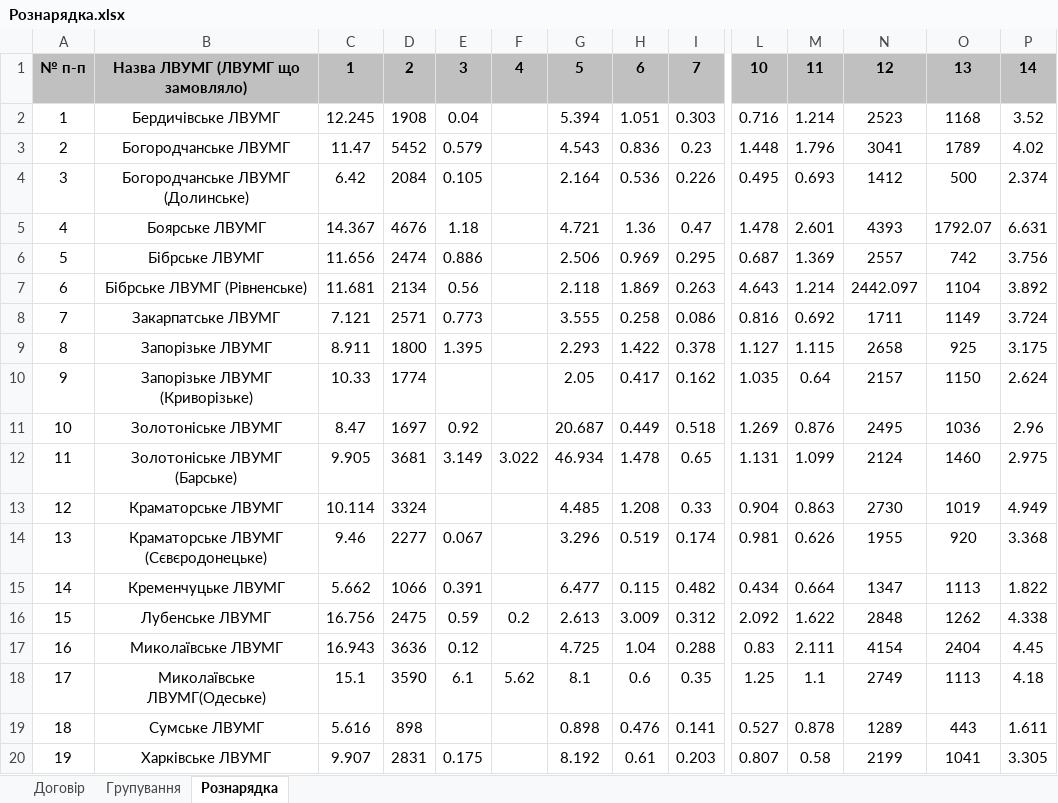
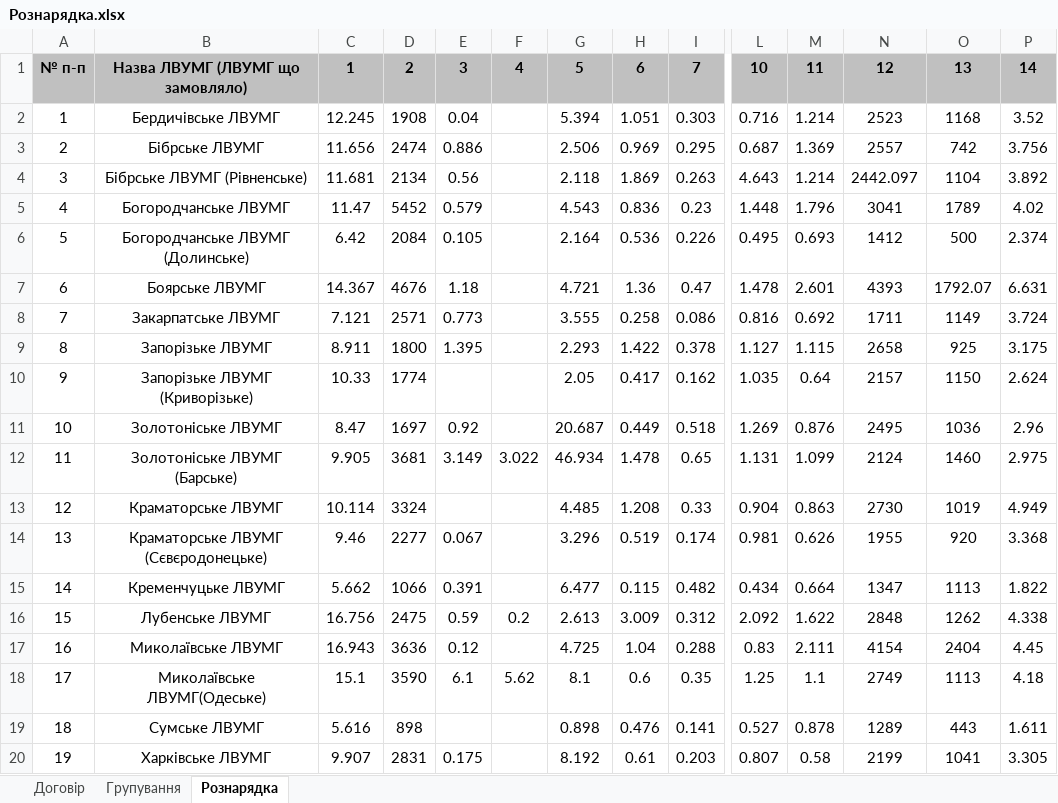
Before and after one commit to DmytroShtanhei/auto_equip_distribution, an Excel workbook: Рознарядка.xlsx, sheet Рознарядка, drawn as a sheet; only a part is shown, gaps mark what is left out; values as stored, in another font and other column widths than the file's, no borders; removed rows and columns are numbered as before the commit, all else as after; rows hold the shown columns only; the diff names each change by its address in the sheet, - before the commit and + after, or states it on an @@ line.

```diff
--- a/Рознарядка.xlsx (sheet Рознарядка)
+++ b/Рознарядка.xlsx (sheet Рознарядка)
+row 3: 2 | Бібрське ЛВУМГ | 11.656 | 2474 | 0.886 |  | 2.506 | 0.969 | 0.295 | 0.687 | 1.369 | 2557 | 742 | 3.756
+row 4: 3 | Бібрське ЛВУМГ (Рівненське) | 11.681 | 2134 | 0.56 |  | 2.118 | 1.869 | 0.263 | 4.643 | 1.214 | 2442.097 | 1104 | 3.892
-A5: 2
+A5: 4
-A6: 3
+A6: 5
-A7: 4
+A7: 6
-row 6: 5 | Бібрське ЛВУМГ | 11.656 | 2474 | 0.886 |  | 2.506 | 0.969 | 0.295 | 0.687 | 1.369 | 2557 | 742 | 3.756
-row 7: 6 | Бібрське ЛВУМГ (Рівненське) | 11.681 | 2134 | 0.56 |  | 2.118 | 1.869 | 0.263 | 4.643 | 1.214 | 2442.097 | 1104 | 3.892
```
Also changed, not shown: 1 other file.
